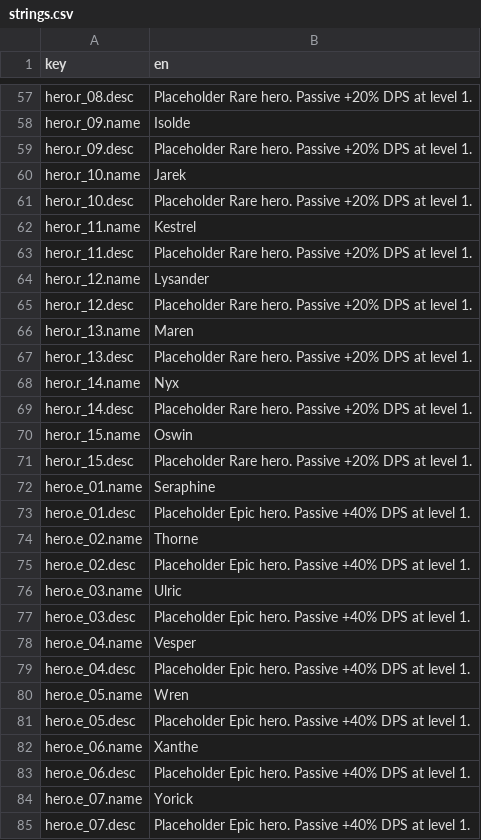
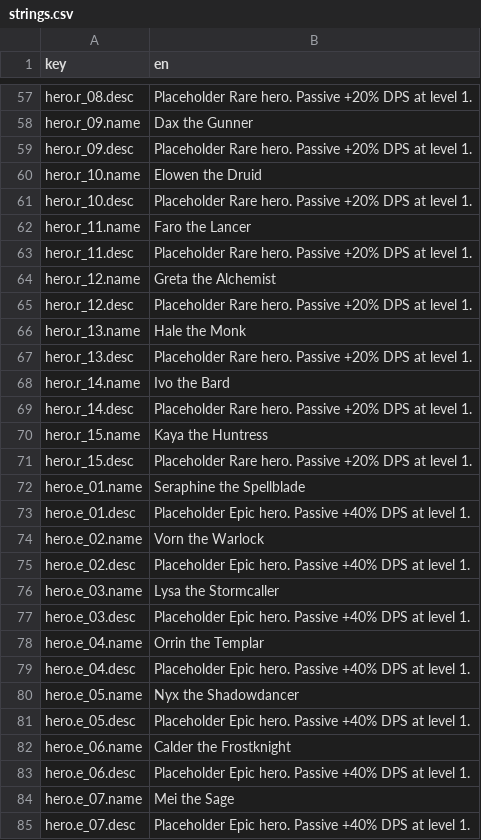
Before and after one commit to kjew2/MonStack, a CSV file: content_src/strings.csv, drawn as a sheet; only a part is shown, gaps mark what is left out; the diff covers the shown part only; the diff names each change by its address in the sheet, - before the commit and + after, or states it on an @@ line.

```diff
--- a/content_src/strings.csv
+++ b/content_src/strings.csv
-B58 (en): Isolde
+B58 (en): Dax the Gunner
-B60 (en): Jarek
+B60 (en): Elowen the Druid
-B62 (en): Kestrel
+B62 (en): Faro the Lancer
-B64 (en): Lysander
+B64 (en): Greta the Alchemist
-B66 (en): Maren
+B66 (en): Hale the Monk
-B68 (en): Nyx
+B68 (en): Ivo the Bard
-B70 (en): Oswin
+B70 (en): Kaya the Huntress
-B72 (en): Seraphine
+B72 (en): Seraphine the Spellblade
-B74 (en): Thorne
+B74 (en): Vorn the Warlock
-B76 (en): Ulric
+B76 (en): Lysa the Stormcaller
-B78 (en): Vesper
+B78 (en): Orrin the Templar
-B80 (en): Wren
+B80 (en): Nyx the Shadowdancer
-B82 (en): Xanthe
+B82 (en): Calder the Frostknight
-B84 (en): Yorick
+B84 (en): Mei the Sage
```
Also changed, not shown: 1 added row and 40 edited cells elsewhere in this file, 53 other files.
